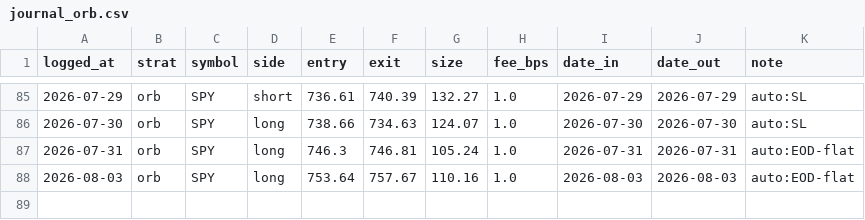
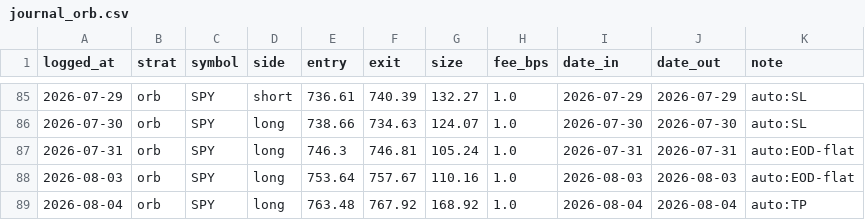
Before and after one commit to fkaaq505-eng/trade-signals, a CSV file: journal_orb.csv, drawn as a sheet; only a part is shown, gaps mark what is left out; the diff names each change by its address in the sheet, - before the commit and + after, or states it on an @@ line.

```diff
--- a/journal_orb.csv
+++ b/journal_orb.csv
+row 89: 2026-08-04 | orb | SPY | long | 763.48 | 767.92 | 168.92 | 1.0 | 2026-08-04 | 2026-08-04 | auto:TP
```
